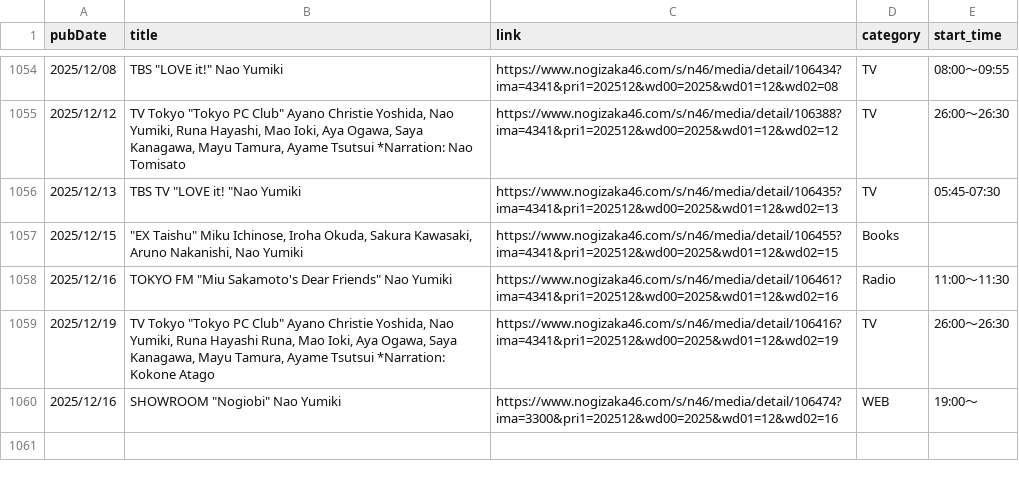
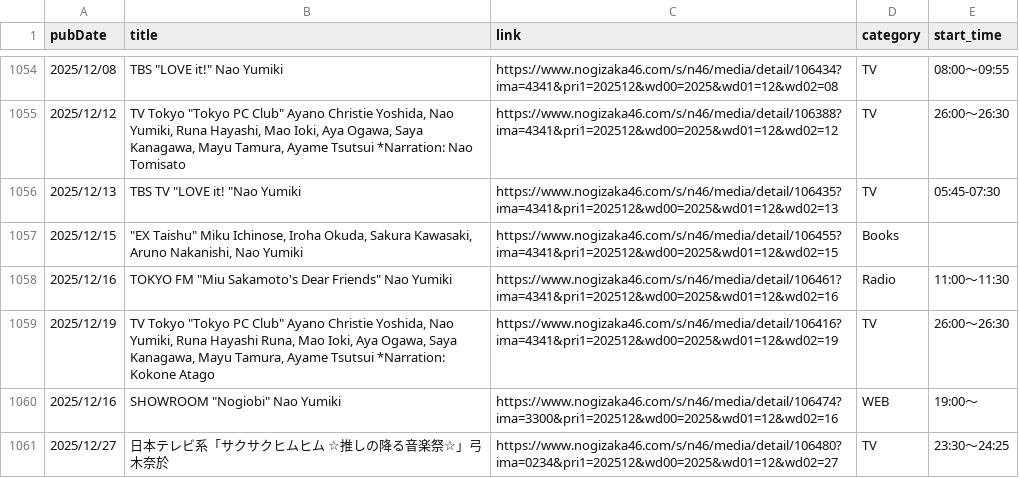
Before and after one commit to haits812/makeRSS, a CSV file: makeRSS_Y_Schedule/Y_Sche.csv, drawn as a sheet; only a part is shown, gaps mark what is left out.

```diff
--- a/makeRSS_Y_Schedule/Y_Sche.csv
+++ b/makeRSS_Y_Schedule/Y_Sche.csv
@@ -1060 +1060,2 @@
 2025/12/16,"SHOWROOM ""Nogiobi"" Nao Yumiki",https://www.nogizaka46.com/s/n46/media/detail/106474?ima=3300&pri1=202512&wd00=2025&wd01=12&wd02=16,WEB,19:00〜
+2025/12/27,日本テレビ系「サクサクヒムヒム ☆推しの降る音楽祭☆」弓木奈於,https://www.nogizaka46.com/s/n46/media/detail/106480?ima=0234&pri1=202512&wd00=2025&wd01=12&wd02=27,TV,23:30〜24:25
```
Also changed, not shown: 2 other files.
